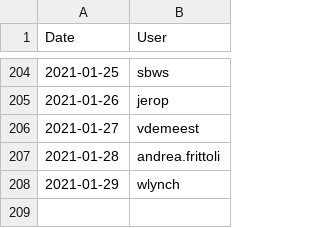
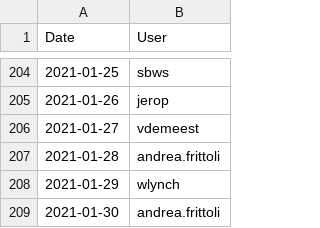
Before and after one commit to andreafrittoli/plumbing, a CSV file: bots/buildbot/rotation.csv, drawn as a sheet; only a part is shown, gaps mark what is left out; the diff names each change by its address in the sheet, - before the commit and + after, or states it on an @@ line.

Commit message:
Change something in the buildbot folder

```diff
--- a/bots/buildbot/rotation.csv
+++ b/bots/buildbot/rotation.csv
+row 209: 2021-01-30 | andrea.frittoli
```
